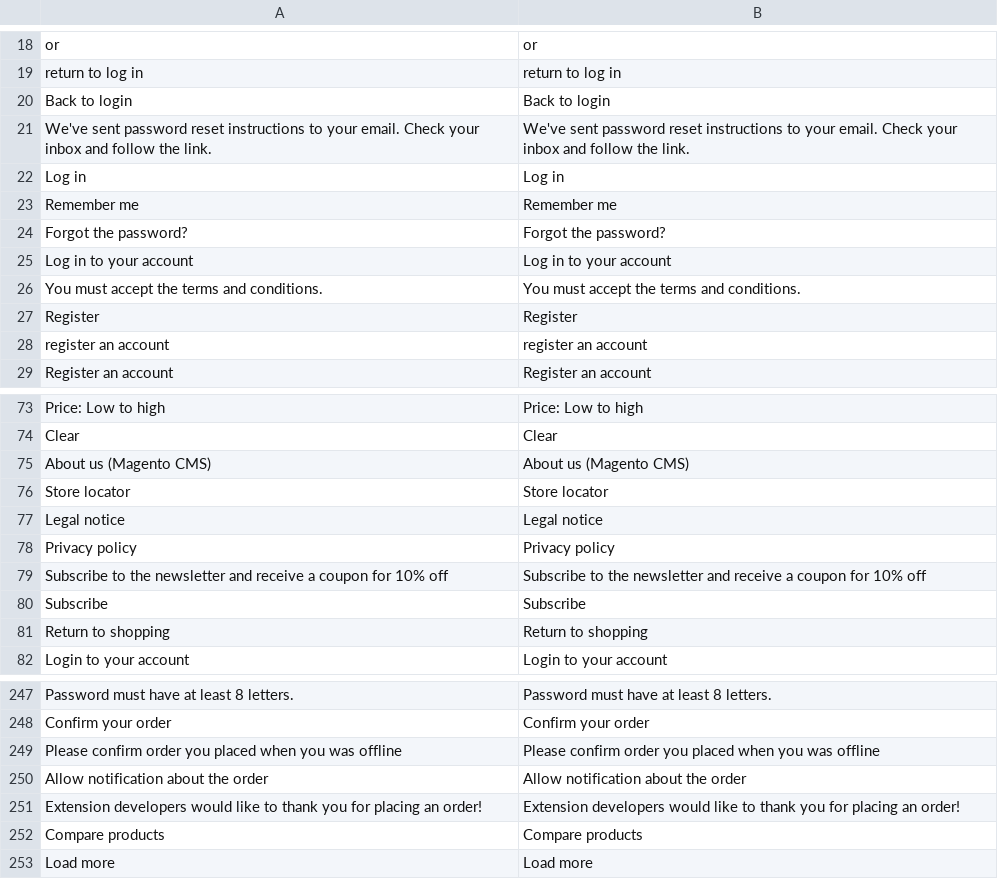
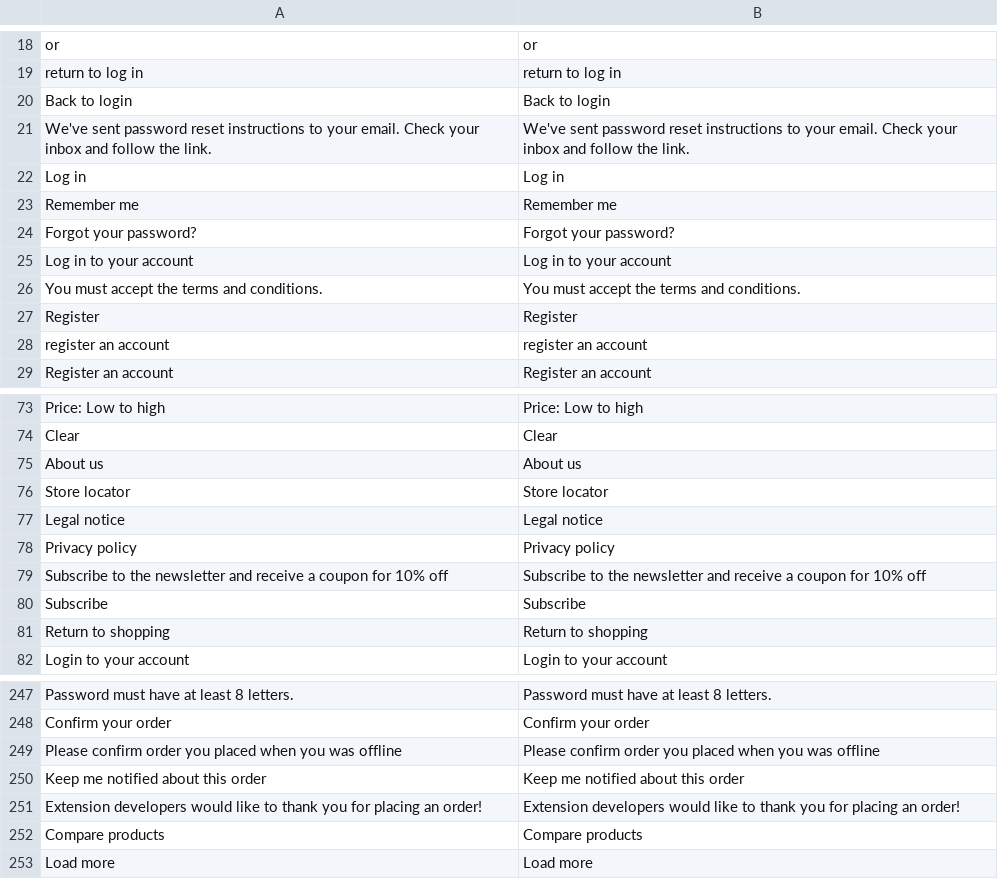
Before and after one commit to AbsoluteWebServices/vuetique-theme, a CSV file: resource/i18n/en-US.csv, drawn as a sheet; only a part is shown, gaps mark what is left out.

```diff
--- a/resource/i18n/en-US.csv
+++ b/resource/i18n/en-US.csv
@@ -23,3 +23,3 @@
 "Remember me","Remember me"
-"Forgot the password?","Forgot the password?"
+"Forgot your password?","Forgot your password?"
 "Log in to your account","Log in to your account"
@@ -74,3 +74,3 @@
 "Clear","Clear"
-"About us (Magento CMS)","About us (Magento CMS)"
+"About us","About us"
 "Store locator","Store locator"
@@ -249,3 +249,3 @@
 "Please confirm order you placed when you was offline","Please confirm order you placed when you was offline"
-"Allow notification about the order","Allow notification about the order"
+"Keep me notified about this order","Keep me notified about this order"
 "Extension developers would like to thank you for placing an order!","Extension developers would like to thank you for placing an order!"
```
Also changed, not shown: resource/i18n/ar-SY.csv, resource/i18n/cs-CZ.csv, 21 other files.
